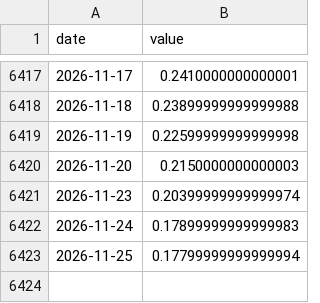
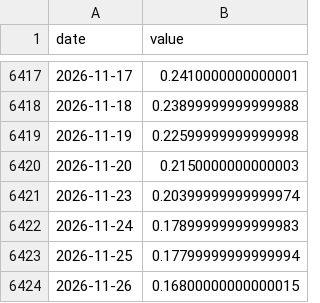
Before and after one commit to namyikim/predict_stock, a CSV file: macro_history/term_spread.csv, drawn as a sheet; only a part is shown, gaps mark what is left out; the diff names each change by its address in the sheet, - before the commit and + after, or states it on an @@ line.

```diff
--- a/macro_history/term_spread.csv
+++ b/macro_history/term_spread.csv
+row 6424: 2026-11-26 | 0.16800000000000015
```
Also changed, not shown: 3 other files.
